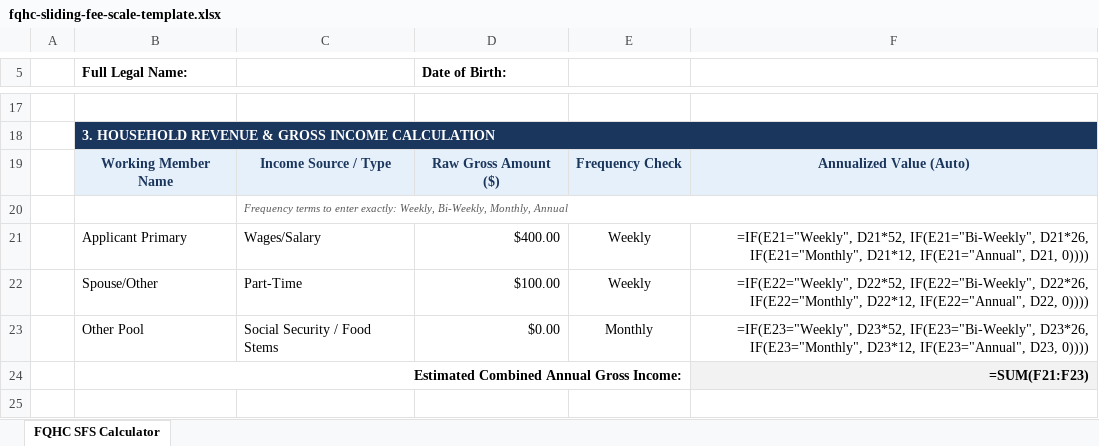
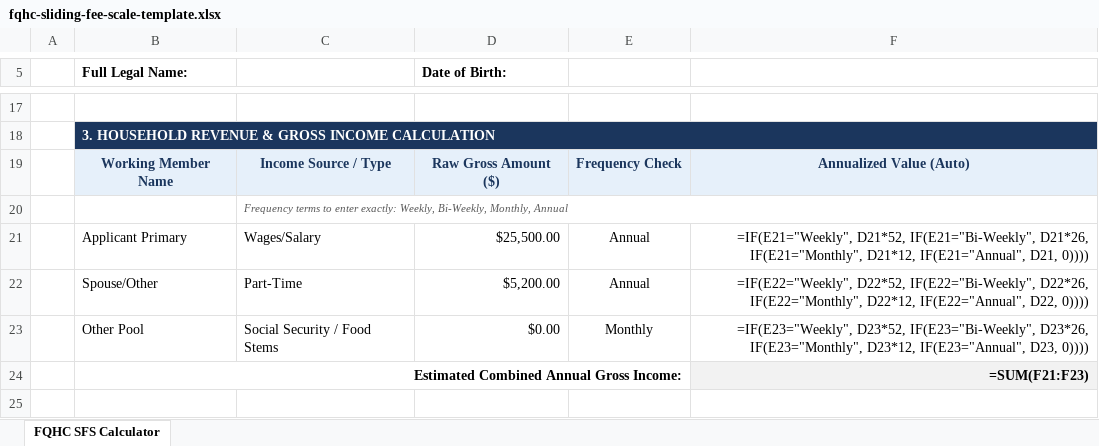
Before and after one commit to cwilkins15101-hue/DCP-Doctor-Robbie, an Excel workbook: dde-webhook/assets/fqhc-sliding-fee-scale-template.xlsx, sheet FQHC SFS Calculator, drawn as a sheet; only a part is shown, gaps mark what is left out; values as stored, in another font and other column widths than the file's, no borders; formulas without a stored value are shown as written; the diff names each change by its address in the sheet, - before the commit and + after, or states it on an @@ line.

```diff
--- a/dde-webhook/assets/fqhc-sliding-fee-scale-template.xlsx (sheet FQHC SFS Calculator)
+++ b/dde-webhook/assets/fqhc-sliding-fee-scale-template.xlsx (sheet FQHC SFS Calculator)
-D21 (Date of Birth:): $400.00
+D21 (Date of Birth:): $25,500.00
-E21:E22: Weekly
+E21:E22: Annual
-D22 (Date of Birth:): $100.00
+D22 (Date of Birth:): $5,200.00
```
